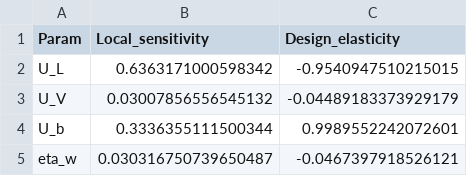
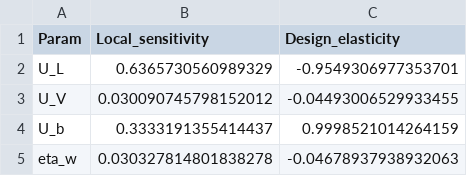
Before and after one commit to felipehuerta17/CryoEvap, a CSV file: Results_new/Data/Sensitivity_LF95_ru_4.csv, drawn as a sheet.

```diff
--- a/Results_new/Data/Sensitivity_LF95_ru_4.csv
+++ b/Results_new/Data/Sensitivity_LF95_ru_4.csv
@@ -1,5 +1,5 @@
 Param,Local_sensitivity,Design_elasticity
-U_L,0.6363171000598342,-0.9540947510215015
-U_V,0.03007856556545132,-0.04489183373929179
-U_b,0.3336355111500344,0.9989552242072601
-eta_w,0.030316750739650487,-0.0467397918526121
+U_L,0.6365730560989329,-0.9549306977353701
+U_V,0.030090745798152012,-0.04493006529933455
+U_b,0.3333191355414437,0.9998521014264159
+eta_w,0.030327814801838278,-0.04678937938932063
```
Also changed, not shown: Results_new/Data/LAES_opti_12h_LFs_ru_025.csv, Results_new/Data/LAES_opti_12h_LFs_ru_4.csv, 39 other files.
